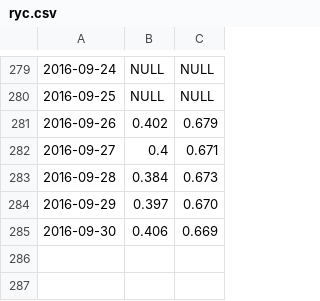
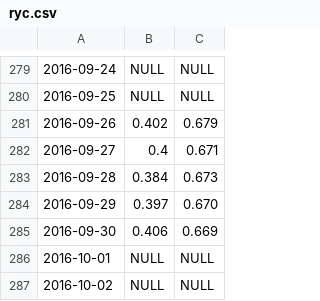
Before and after one commit to GABONIA/SQLServer, a CSV file: ryc.csv, drawn as a sheet; only a part is shown, gaps mark what is left out; the diff names each change by its address in the sheet, - before the commit and + after, or states it on an @@ line.

Commit message:
Update ryc.csv

```diff
--- a/ryc.csv
+++ b/ryc.csv
+row 286: 2016-10-01 | NULL | NULL
+row 287: 2016-10-02 | NULL | NULL
```
